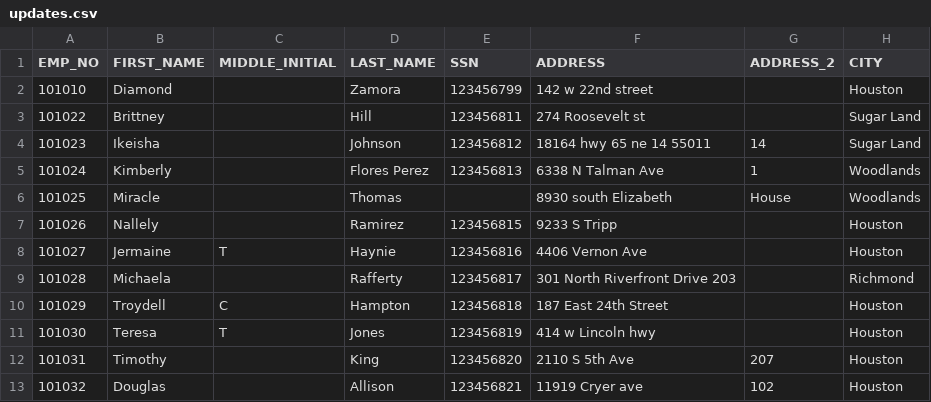
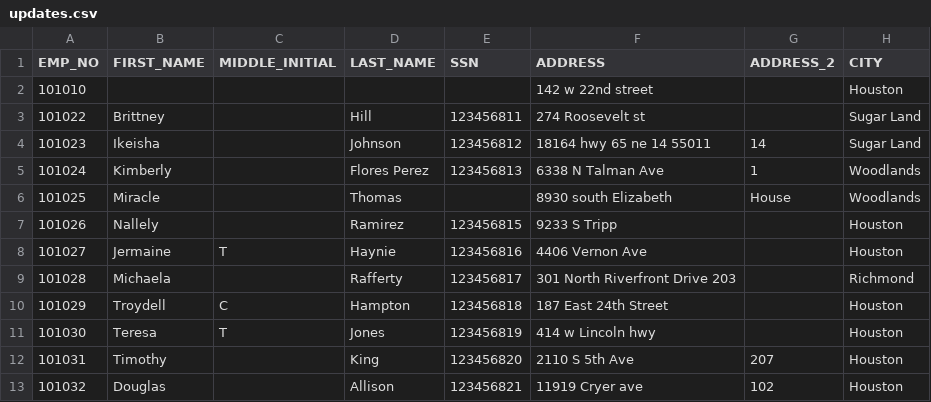
Before and after one commit to azunaukbrr/noonah_C-Halling, a CSV file: Resources/Source_data/updates.csv, drawn as a sheet; only a part is shown; the diff names each change by its address in the sheet, - before the commit and + after, or states it on an @@ line.

```diff
--- a/Resources/Source_data/updates.csv
+++ b/Resources/Source_data/updates.csv
-B2 (FIRST_NAME): Diamond
+B2 (FIRST_NAME): (empty)
-D2 (LAST_NAME): Zamora
+D2 (LAST_NAME): (empty)
-E2 (SSN): 123456799
+E2 (SSN): (empty)
```
Also changed, not shown: 6 other files.
